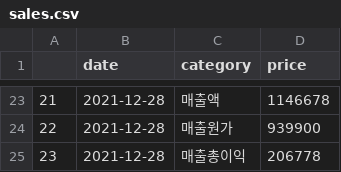
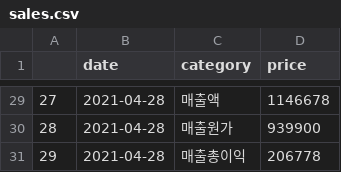
Before and after one commit to ProjectTripN/TripN_admin, a CSV file: backend/ledger/data/sales.csv, drawn as a sheet; only a part is shown, gaps mark what is left out; addresses are those after the commit; the diff covers the shown part only; the diff names each change by its address in the sheet, - before the commit and + after, or states it on an @@ line.

```diff
--- a/backend/ledger/data/sales.csv
+++ b/backend/ledger/data/sales.csv
@@ column A renumbered from row 8 down @@
-B29:B31 (date): 2021-12-28
+B29:B31 (date): 2021-04-28
```
Also changed, not shown: 6 added rows and 21 edited cells elsewhere in this file, backend/ledger/data/cost.csv, 9 other files.
